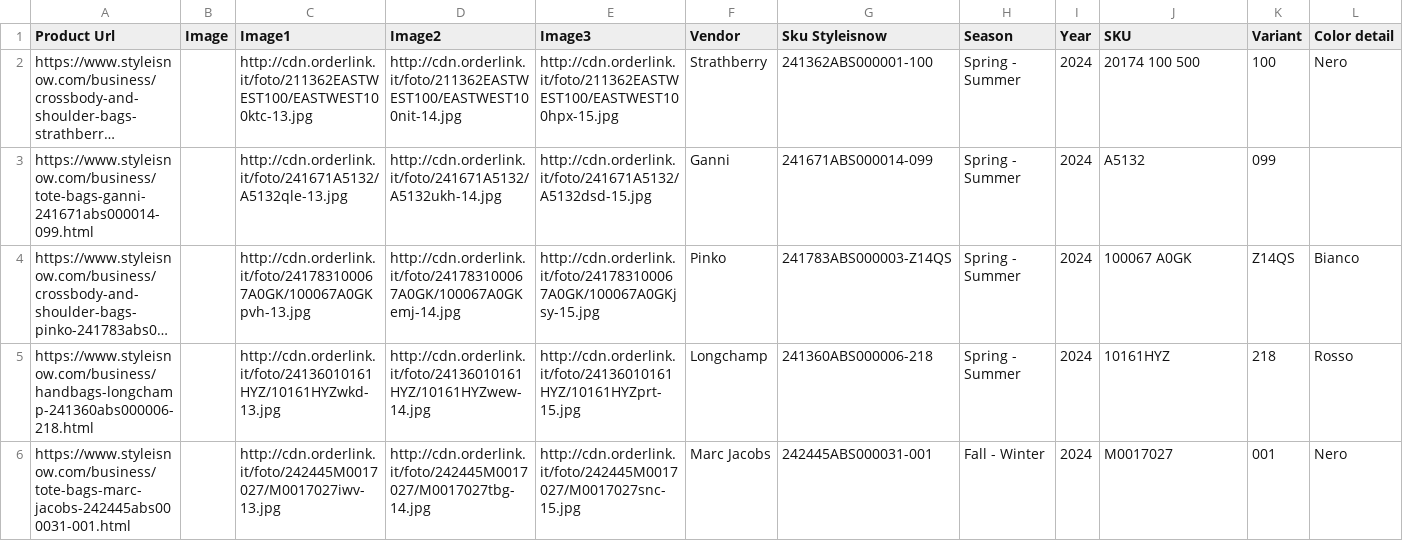
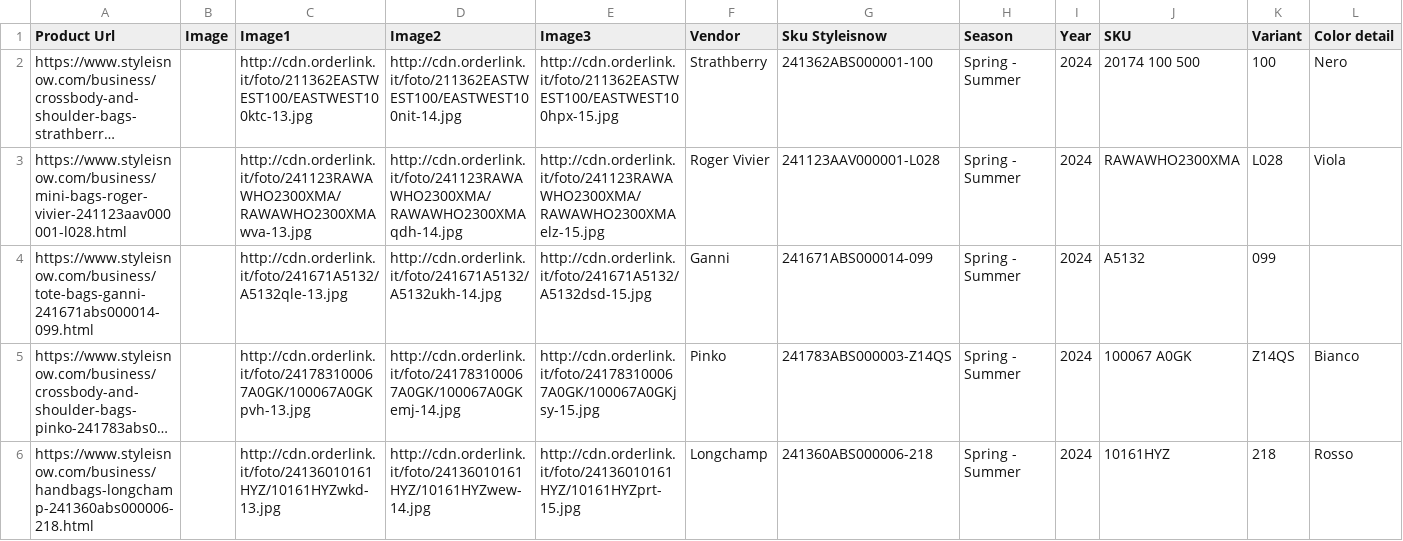
Before and after one commit to dissagaliyeva/shopify_ikonic_update, a CSV file: updated_bags.csv, drawn as a sheet; only a part is shown; the shorter side is filled out with more unchanged rows; long unchanged cells end in …; rows hold the shown columns only; the diff covers the shown part only; the diff names each change by its address in the sheet, - before the commit and + after, or states it on an @@ line.

```diff
--- a/updated_bags.csv
+++ b/updated_bags.csv
+row 3: https://www.styleisnow.com/business/mini-bags-roger-vivier-241123aav000001-l028.html |  | http://cdn.orderlink.it/foto/241123RAWAWHO2300XMA/RAWAWHO2300XMAwva-13.jpg | http://cdn.orderlink.it/foto/241123RAWAWHO2300XMA/RAWAWHO2300XMAqdh-14.jpg | http://cdn.orderlink.it/foto/241123RAWAWHO2300XMA/RAWAWHO2300XMAelz-15.jpg | Roger Vivier | 241123AAV000001-L028 | Spring - Summer | 2024 | RAWAWHO2300XMA | L028 | Viola
```
Also changed, not shown: 2 added rows and 1 edited cell elsewhere in this file, 1 other file.
